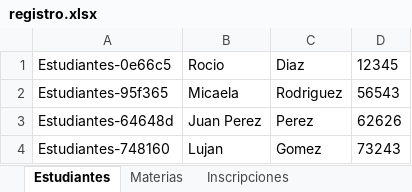
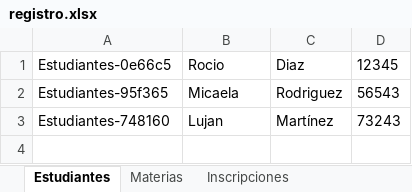
Before and after one commit to roodiaz/Registro-de-Estudiantes, an Excel workbook: APP/data/registro.xlsx, sheet Estudiantes, drawn as a sheet; values as stored, in another font and other column widths than the file's, no borders; removed rows and columns are numbered as before the commit, all else as after; the diff names each change by its address in the sheet, - before the commit and + after, or states it on an @@ line.

Commit message:
se termina logica crud estudiantes

```diff
--- a/APP/data/registro.xlsx (sheet Estudiantes)
+++ b/APP/data/registro.xlsx (sheet Estudiantes)
-row 3: Estudiantes-64648d | Juan Perez | Perez | 62626
-C3: Gomez
+C3: Martínez
```
Also changed, not shown: 9 other files.
